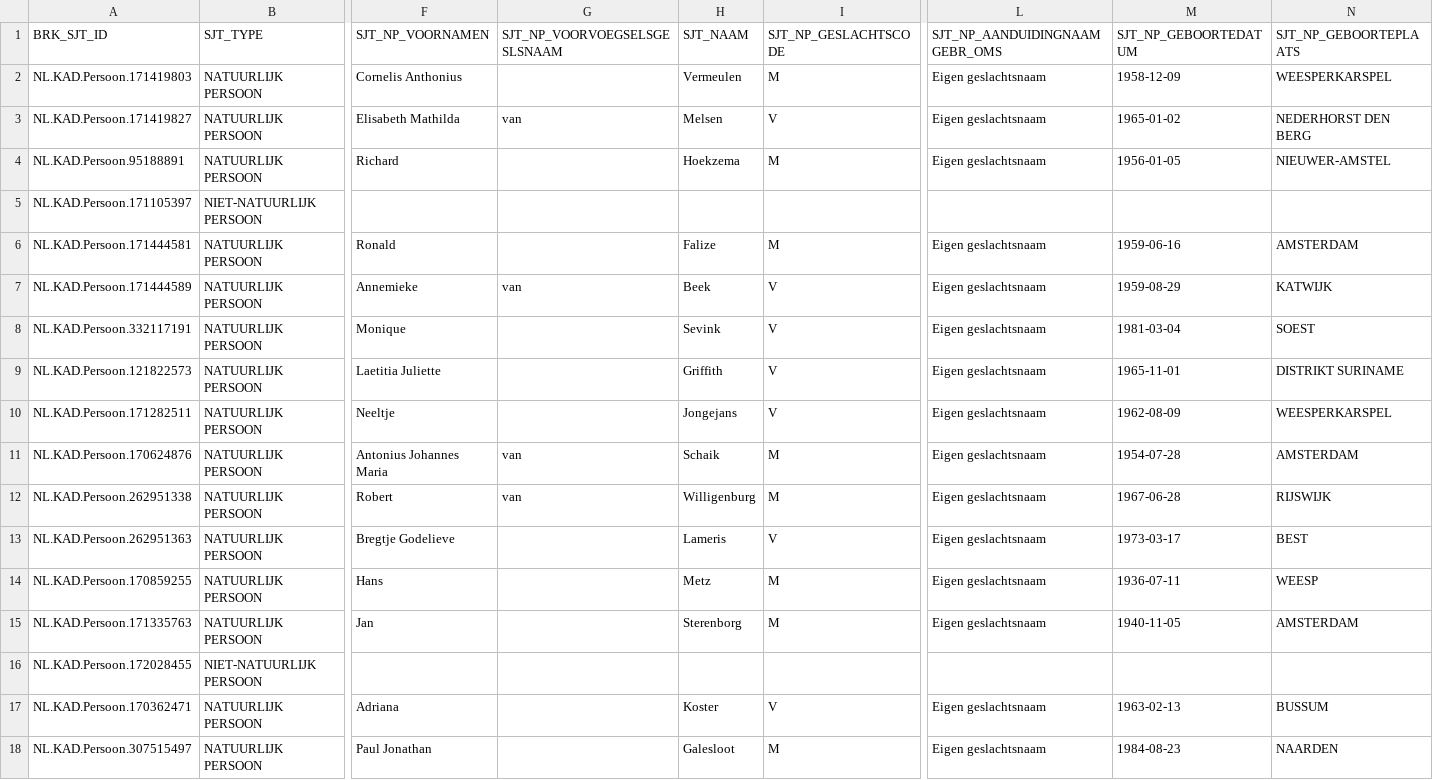
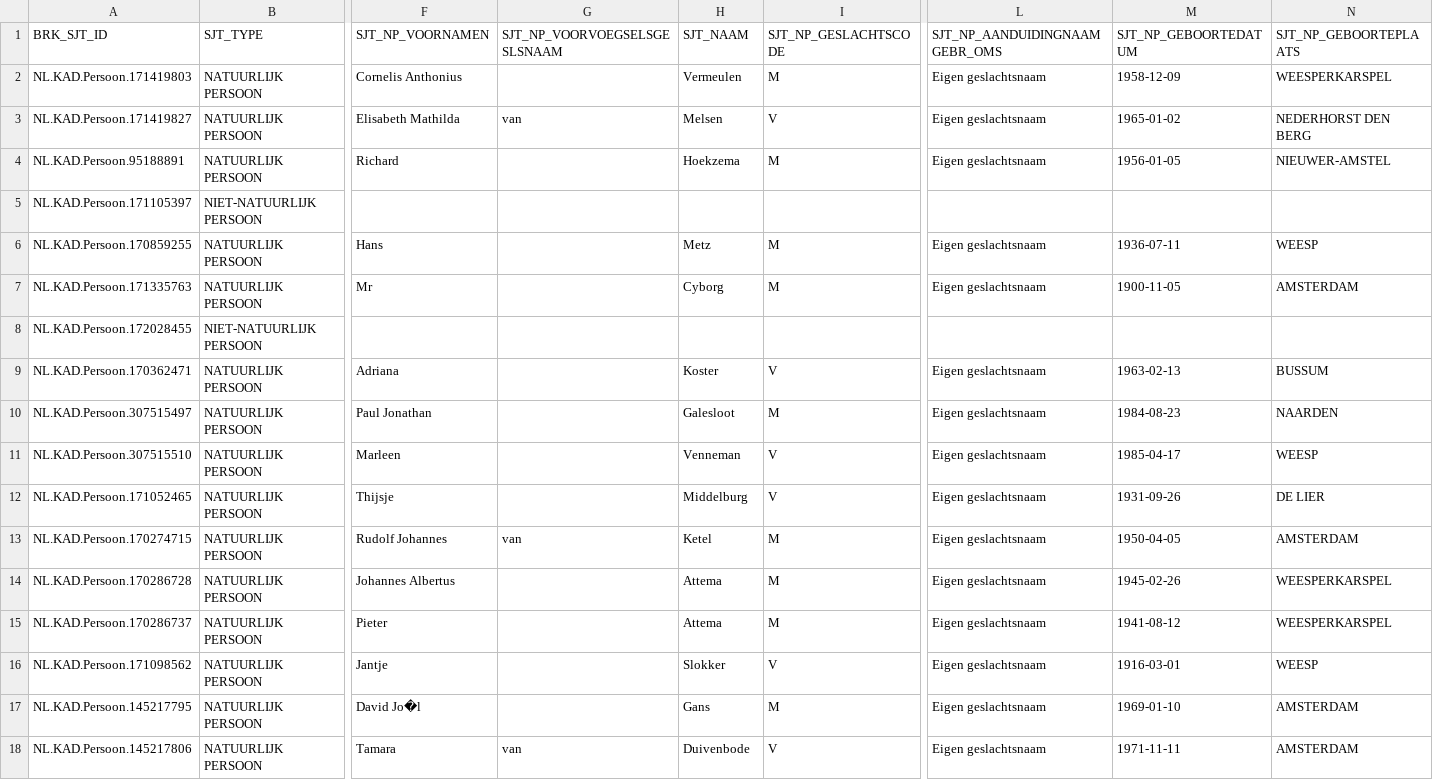
Before and after one commit to Amsterdam/bag_services, a CSV file: bag/diva/brk/BRK_kadastraal_Subject_20151116.csv, drawn as a sheet; only a part is shown, gaps mark what is left out; the shorter side is filled out with more unchanged rows; removed rows and columns are numbered as before the commit, all else as after; rows hold the shown columns only; the diff names each change by its address in the sheet, - before the commit and + after, or states it on an @@ line.

```diff
--- a/bag/diva/brk/BRK_kadastraal_Subject_20151116.csv
+++ b/bag/diva/brk/BRK_kadastraal_Subject_20151116.csv
-row 6: NL.KAD.Persoon.171444581 | NATUURLIJK PERSOON | Ronald |  | Falize | M | Eigen geslachtsnaam | 1959-06-16 | AMSTERDAM
-row 7: NL.KAD.Persoon.171444589 | NATUURLIJK PERSOON | Annemieke | van | Beek | V | Eigen geslachtsnaam | 1959-08-29 | KATWIJK
-row 8: NL.KAD.Persoon.332117191 | NATUURLIJK PERSOON | Monique |  | Sevink | V | Eigen geslachtsnaam | 1981-03-04 | SOEST
-row 9: NL.KAD.Persoon.121822573 | NATUURLIJK PERSOON | Laetitia Juliette |  | Griffith | V | Eigen geslachtsnaam | 1965-11-01 | DISTRIKT SURINAME
-row 10: NL.KAD.Persoon.171282511 | NATUURLIJK PERSOON | Neeltje |  | Jongejans | V | Eigen geslachtsnaam | 1962-08-09 | WEESPERKARSPEL
-row 11: NL.KAD.Persoon.170624876 | NATUURLIJK PERSOON | Antonius Johannes Maria | van | Schaik | M | Eigen geslachtsnaam | 1954-07-28 | AMSTERDAM
-row 12: NL.KAD.Persoon.262951338 | NATUURLIJK PERSOON | Robert | van | Willigenburg | M | Eigen geslachtsnaam | 1967-06-28 | RIJSWIJK
-row 13: NL.KAD.Persoon.262951363 | NATUURLIJK PERSOON | Bregtje Godelieve |  | Lameris | V | Eigen geslachtsnaam | 1973-03-17 | BEST
-F7 (SJT_NP_VOORNAMEN): Jan
+F7 (SJT_NP_VOORNAMEN): Mr
-H7 (SJT_NAAM): Sterenborg
+H7 (SJT_NAAM): Cyborg
-M7 (SJT_NP_GEBOORTEDATUM): 1940-11-05
+M7 (SJT_NP_GEBOORTEDATUM): 1900-11-05
```
Also changed, not shown: 7 other files.
